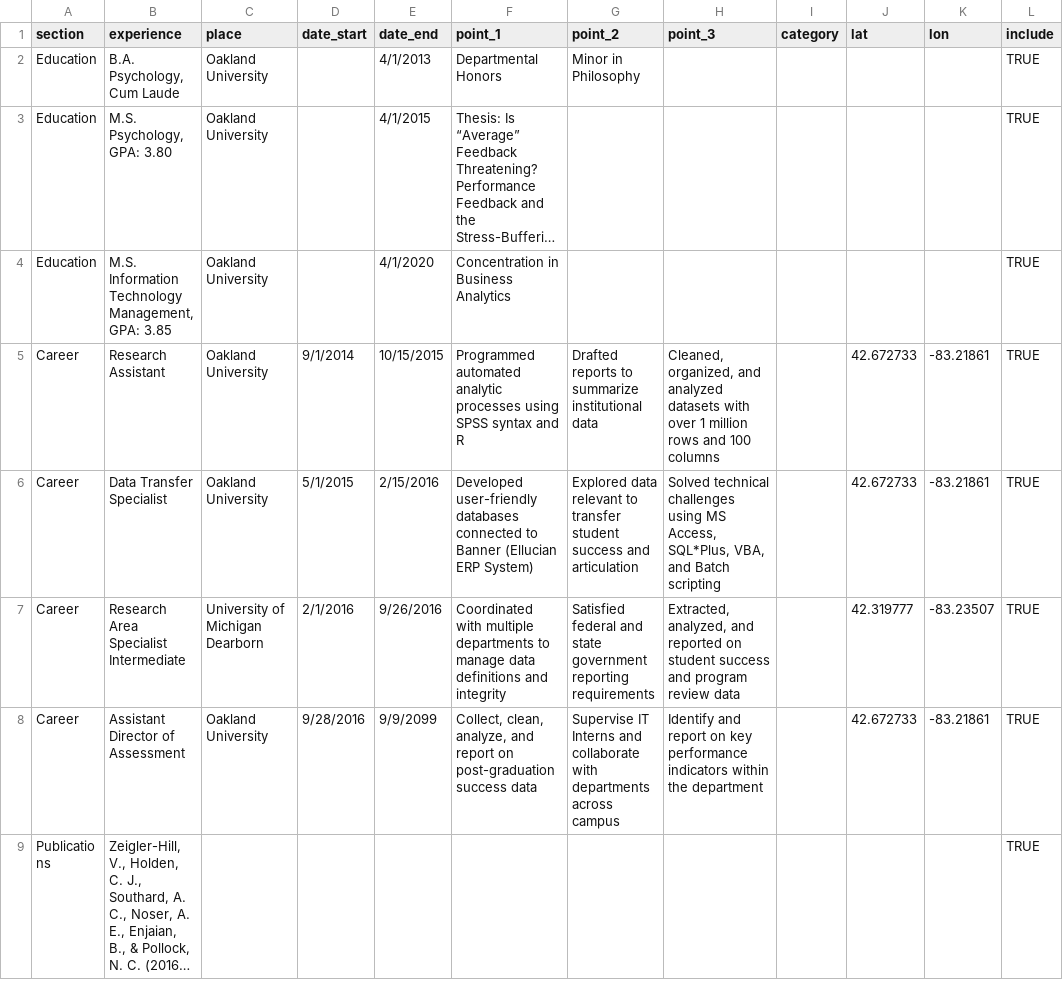
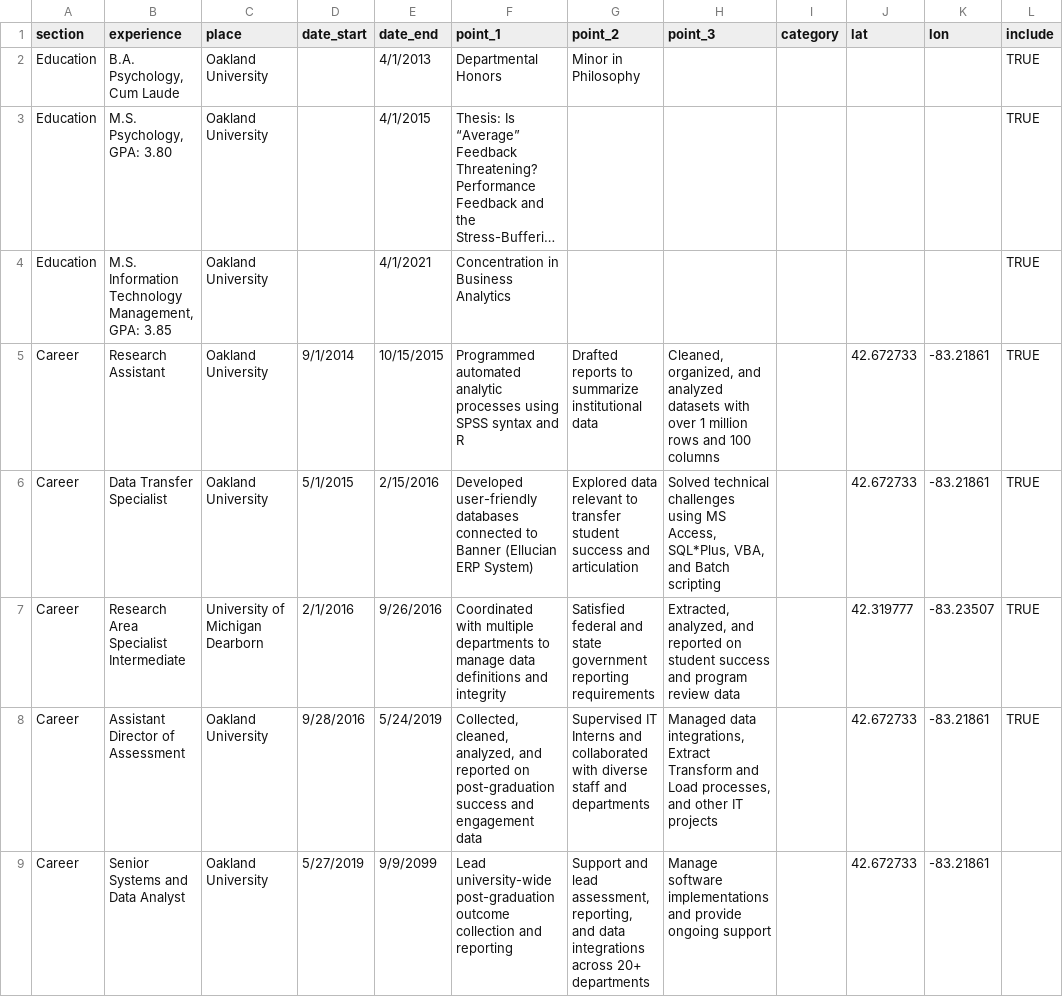
Before and after one commit to ncpollock/ncpollock.github.io, a CSV file: cv_df.csv, drawn as a sheet; only a part is shown; the shorter side is filled out with more unchanged rows; long unchanged cells end in …; the diff covers the shown part only; the diff names each change by its address in the sheet, - before the commit and + after, or states it on an @@ line.

```diff
--- a/cv_df.csv
+++ b/cv_df.csv
-E4 (date_end): 4/1/2020
+E4 (date_end): 4/1/2021
-E8 (date_end): 9/9/2099
+E8 (date_end): 5/24/2019
-F8 (point_1): Collect, clean, analyze, and report on post-graduation success data
+F8 (point_1): Collected, cleaned, analyzed, and reported on post-graduation success and engagement data
-G8 (point_2): Supervise IT Interns and collaborate with departments across campus
+G8 (point_2): Supervised IT Interns and collaborated with diverse staff and departments
-H8 (point_3): Identify and report on key performance indicators within the department
+H8 (point_3): Managed data integrations, Extract Transform and Load processes, and other IT projects
+row 9: Career | Senior Systems and Data Analyst | Oakland University | 5/27/2019 | 9/9/2099 | Lead university-wide post-graduation outcome collection and reporting | Support and lead assessment, reporting, and data integrations across 20+ departments | Manage software implementations and provide ongoing support |  | 42.672733 | -83.21861
```
Also changed, not shown: 4 added rows and 1 edited cell elsewhere in this file, 20 other files.
